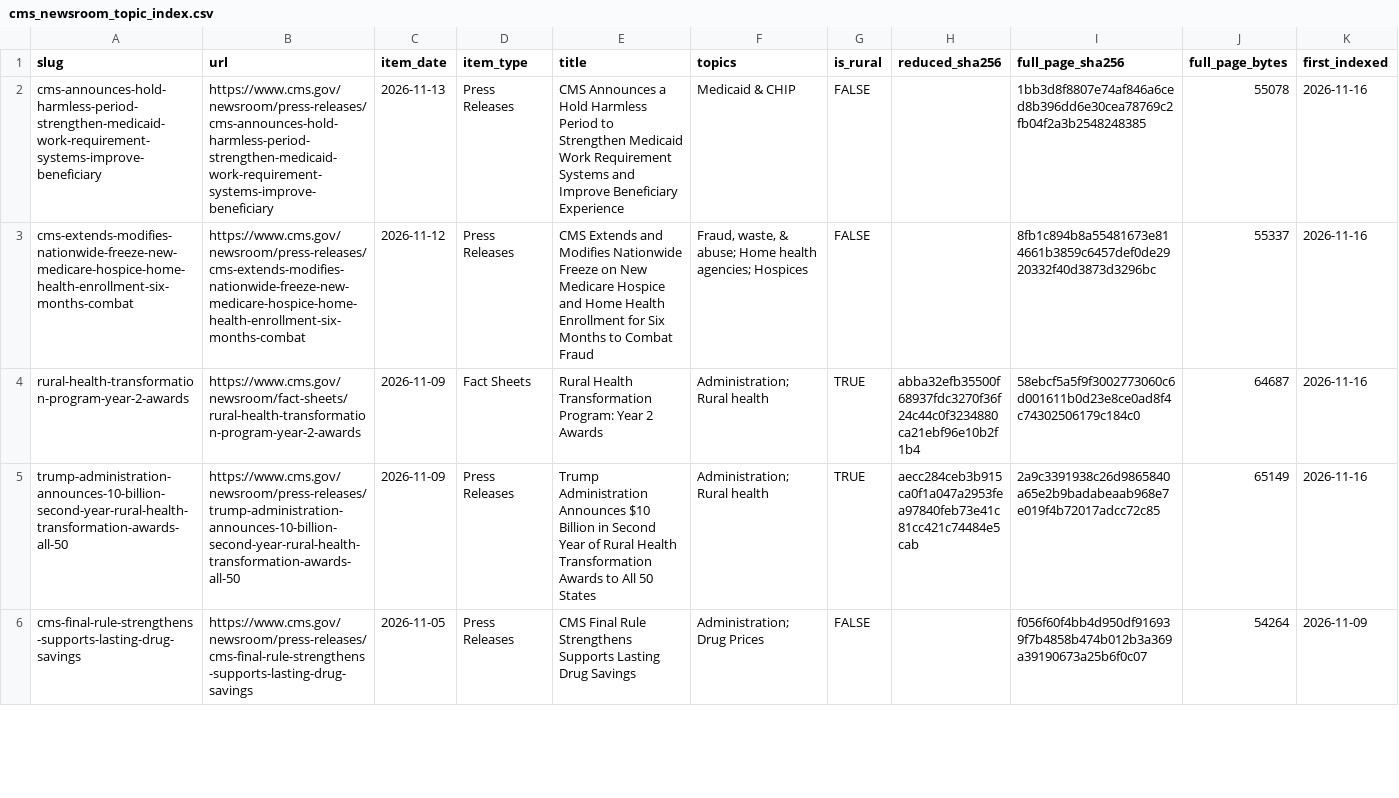
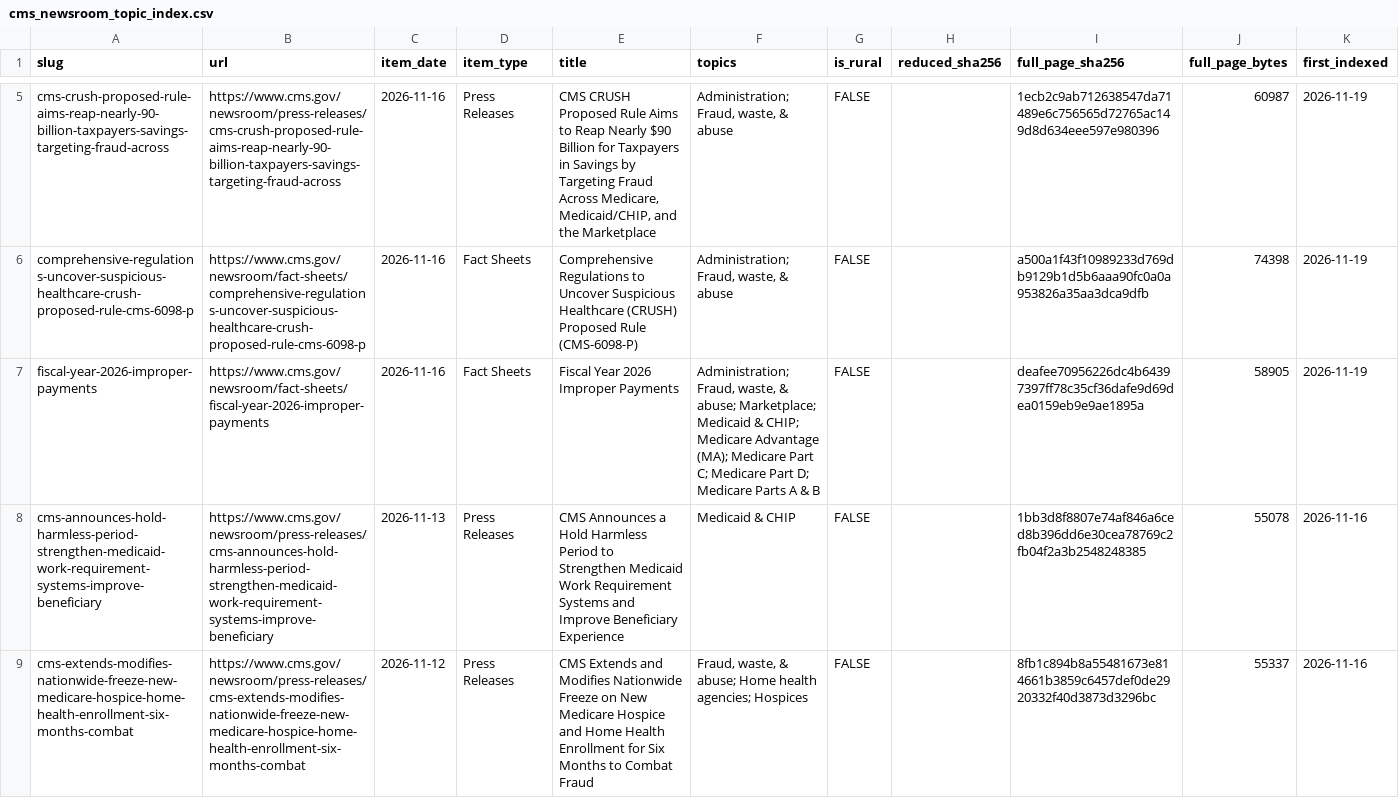
Before and after one commit to INicchitta12/RHTP_Tracker, a CSV file: data/reference/cms_newsroom_topic_index.csv, drawn as a sheet; only a part is shown, gaps mark what is left out; the shorter side is filled out with more unchanged rows; the diff covers the shown part only; the diff names each change by its address in the sheet, - before the commit and + after, or states it on an @@ line.

```diff
--- a/data/reference/cms_newsroom_topic_index.csv
+++ b/data/reference/cms_newsroom_topic_index.csv
+row 5: cms-crush-proposed-rule-aims-reap-nearly-90-billion-taxpayers-savings-targeting-fraud-across | https://www.cms.gov/newsroom/press-releases/cms-crush-proposed-rule-aims-reap-nearly-90-billion-taxpayers-savings-targeting-fraud-across | 2026-11-16 | Press Releases | CMS CRUSH Proposed Rule Aims to Reap Nearly $90 Billion for Taxpayers in Savings by Targeting Fraud Across Medicare, Medicaid/CHIP, and the Marketplace | Administration; Fraud, waste, & abuse | FALSE |  | 1ecb2c9ab712638547da71489e6c756565d72765ac149d8d634eee597e980396 | 60987 | 2026-11-19
+row 6: comprehensive-regulations-uncover-suspicious-healthcare-crush-proposed-rule-cms-6098-p | https://www.cms.gov/newsroom/fact-sheets/comprehensive-regulations-uncover-suspicious-healthcare-crush-proposed-rule-cms-6098-p | 2026-11-16 | Fact Sheets | Comprehensive Regulations to Uncover Suspicious Healthcare (CRUSH) Proposed Rule (CMS-6098-P) | Administration; Fraud, waste, & abuse | FALSE |  | a500a1f43f10989233d769db9129b1d5b6aaa90fc0a0a953826a35aa3dca9dfb | 74398 | 2026-11-19
+row 7: fiscal-year-2026-improper-payments | https://www.cms.gov/newsroom/fact-sheets/fiscal-year-2026-improper-payments | 2026-11-16 | Fact Sheets | Fiscal Year 2026 Improper Payments | Administration; Fraud, waste, & abuse; Marketplace; Medicaid & CHIP; Medicare Advantage (MA); Medicare Part C; Medicare Part D; Medicare Parts A & B | FALSE |  | deafee70956226dc4b64397397ff78c35cf36dafe9d69dea0159eb9e9ae1895a | 58905 | 2026-11-19
```
Also changed, not shown: 3 added rows elsewhere in this file, logs/cms_press_manifest.csv, logs/probe_results.csv, 28 other files.
